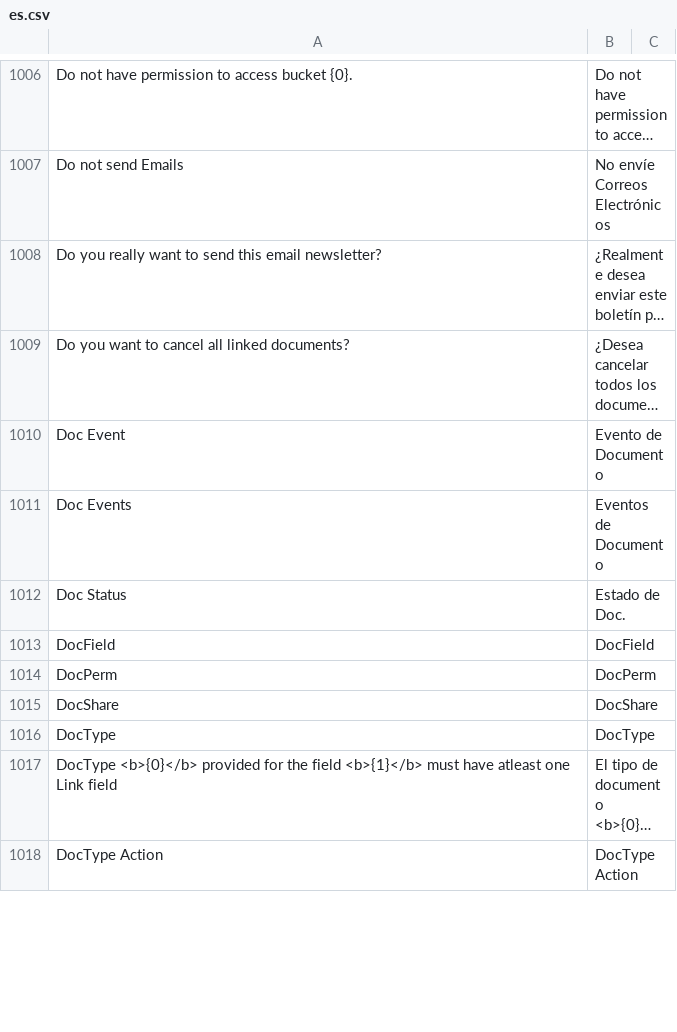
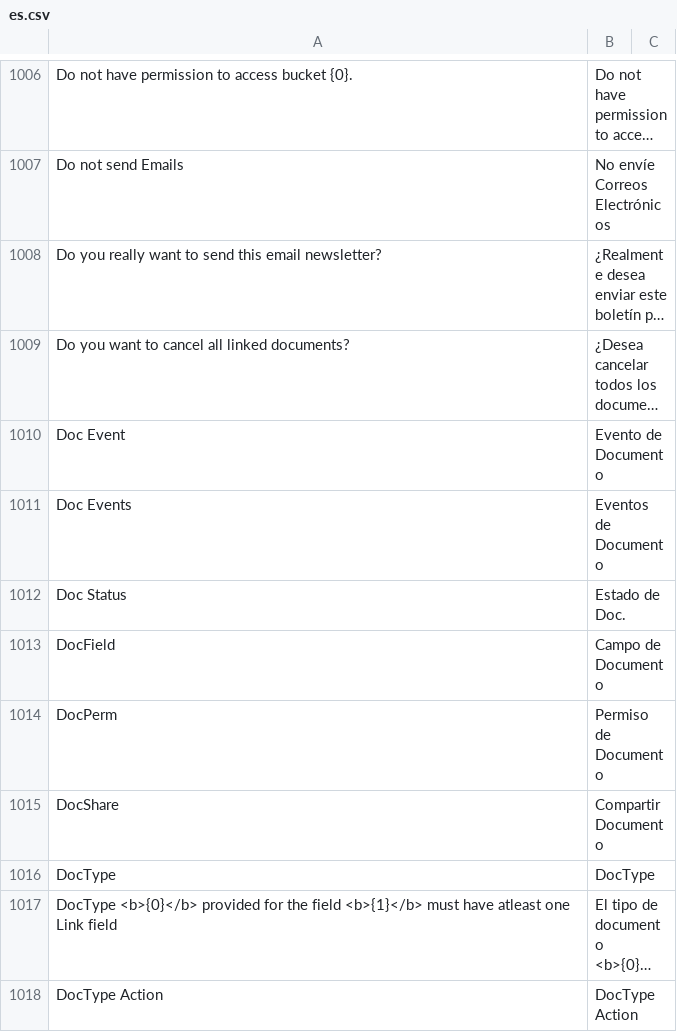
Before and after one commit to fproldan/frappe, a CSV file: frappe/translations/es.csv, drawn as a sheet; only a part is shown, gaps mark what is left out; long unchanged cells end in …; the diff covers the shown part only.

```diff
--- a/frappe/translations/es.csv
+++ b/frappe/translations/es.csv
@@ -1180,5 +1180,5 @@ Doc Events,Eventos de Documento,
 Doc Status,Estado de Doc.,
-DocField,DocField,
-DocPerm,DocPerm,
-DocShare,DocShare,
+DocField,Campo de Documento,
+DocPerm,Permiso de Documento,
+DocShare,Compartir Documento,
 DocType,DocType,
```
Also changed, not shown: 1 added row and 9 edited cells elsewhere in this file, 4 other files.
